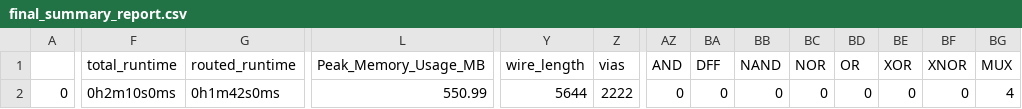
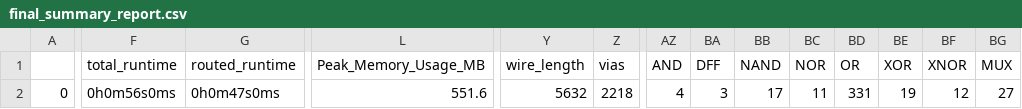
Before and after one commit to efabless/caravel, a CSV file: signoff/digital_pll/final_summary_report.csv, drawn as a sheet; only a part is shown, gaps mark what is left out; the diff names each change by its address in the sheet, - before the commit and + after, or states it on an @@ line.

Commit message:
[DATA] Update digital_pll

```diff
--- a/signoff/digital_pll/final_summary_report.csv
+++ b/signoff/digital_pll/final_summary_report.csv
-F2 (total_runtime): 0h2m10s0ms
+F2 (total_runtime): 0h0m56s0ms
-G2 (routed_runtime): 0h1m42s0ms
+G2 (routed_runtime): 0h0m47s0ms
-L2 (Peak_Memory_Usage_MB): 550.99
+L2 (Peak_Memory_Usage_MB): 551.6
-Y2 (wire_length): 5644
+Y2 (wire_length): 5632
-Z2 (vias): 2222
+Z2 (vias): 2218
-AZ2 (AND): 0
+AZ2 (AND): 4
-BA2 (DFF): 0
+BA2 (DFF): 3
-BB2 (NAND): 0
+BB2 (NAND): 17
-BC2 (NOR): 0
+BC2 (NOR): 11
-BD2 (OR): 0
+BD2 (OR): 331
-BE2 (XOR): 0
+BE2 (XOR): 19
-BF2 (XNOR): 0
+BF2 (XNOR): 12
-BG2 (MUX): 4
+BG2 (MUX): 27
```
Also changed, not shown: 9 other files.
